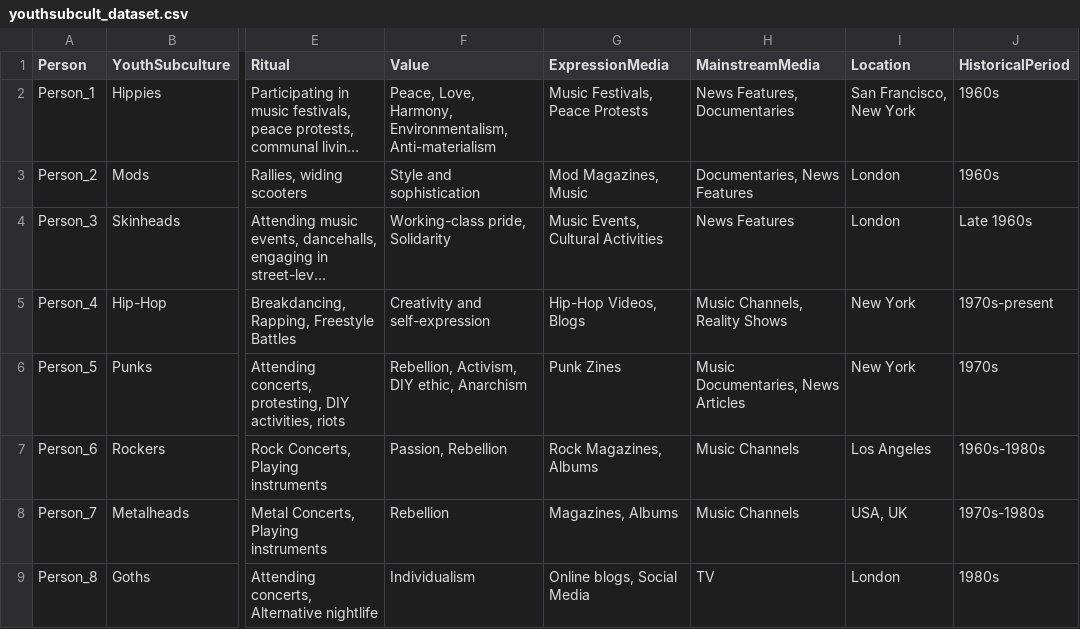
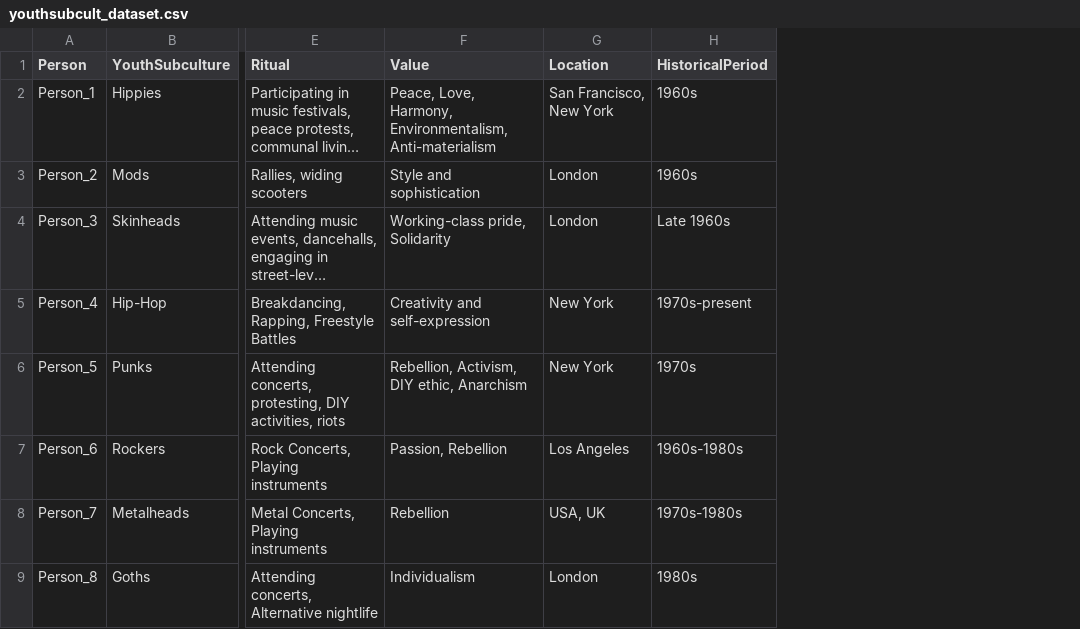
Before and after one commit to Tossing-Cookies/KRKE-gp24, a CSV file: script/youthsubcult_dataset.csv, drawn as a sheet; only a part is shown, gaps mark what is left out; long unchanged cells end in …; the diff names each change by its address in the sheet, - before the commit and + after, or states it on an @@ line.

Commit message:
tolto media

```diff
--- a/script/youthsubcult_dataset.csv
+++ b/script/youthsubcult_dataset.csv
-column G (ExpressionMedia), rows 2-9: Music Festivals, Peace Protests | Mod Magazines, Music | Music Events, Cultural Activities | Hip-Hop Videos, Blogs | Punk Zines | Rock Magazines, Albums | Magazines, Albums | Online blogs, Social Media
-column H (MainstreamMedia), rows 2-9: News Features, Documentaries | Documentaries, News Features | News Features | Music Channels, Reality Shows | Music Documentaries, News Articles | Music Channels | Music Channels | TV
```
Also changed, not shown: 2 other files.
